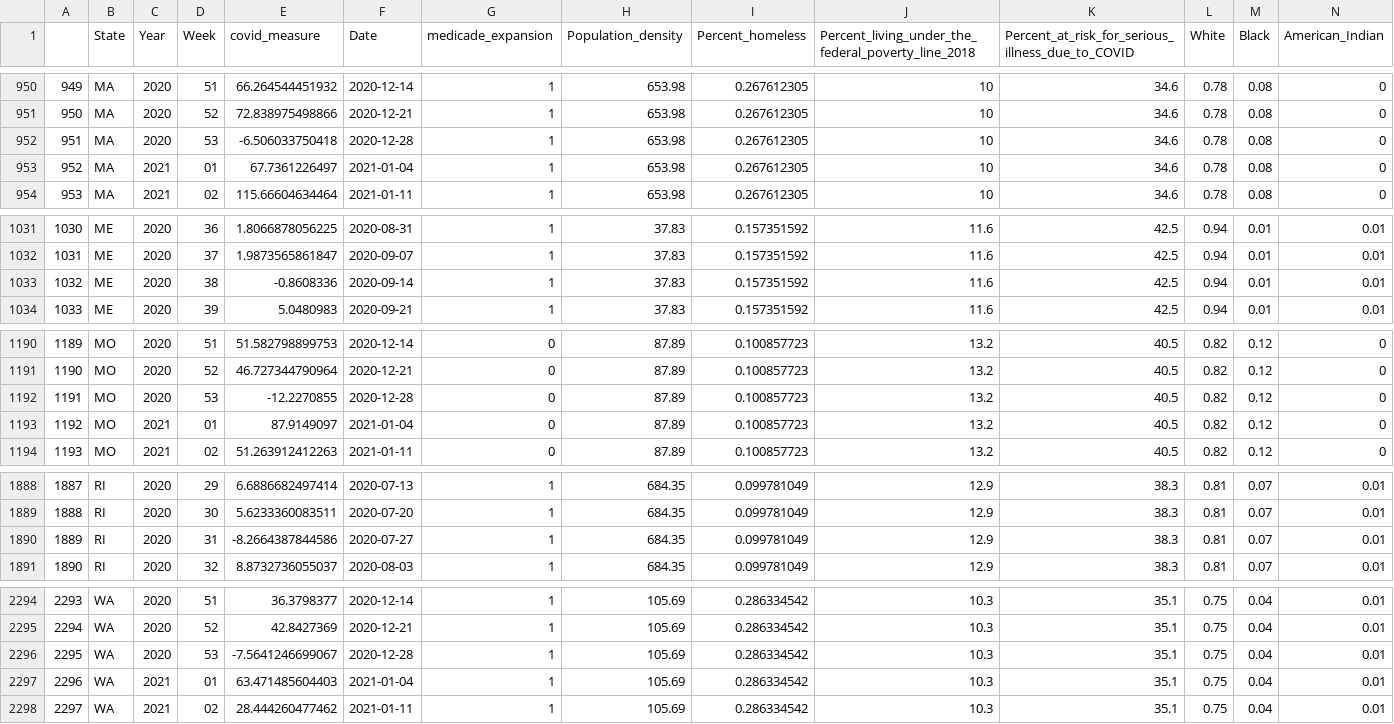
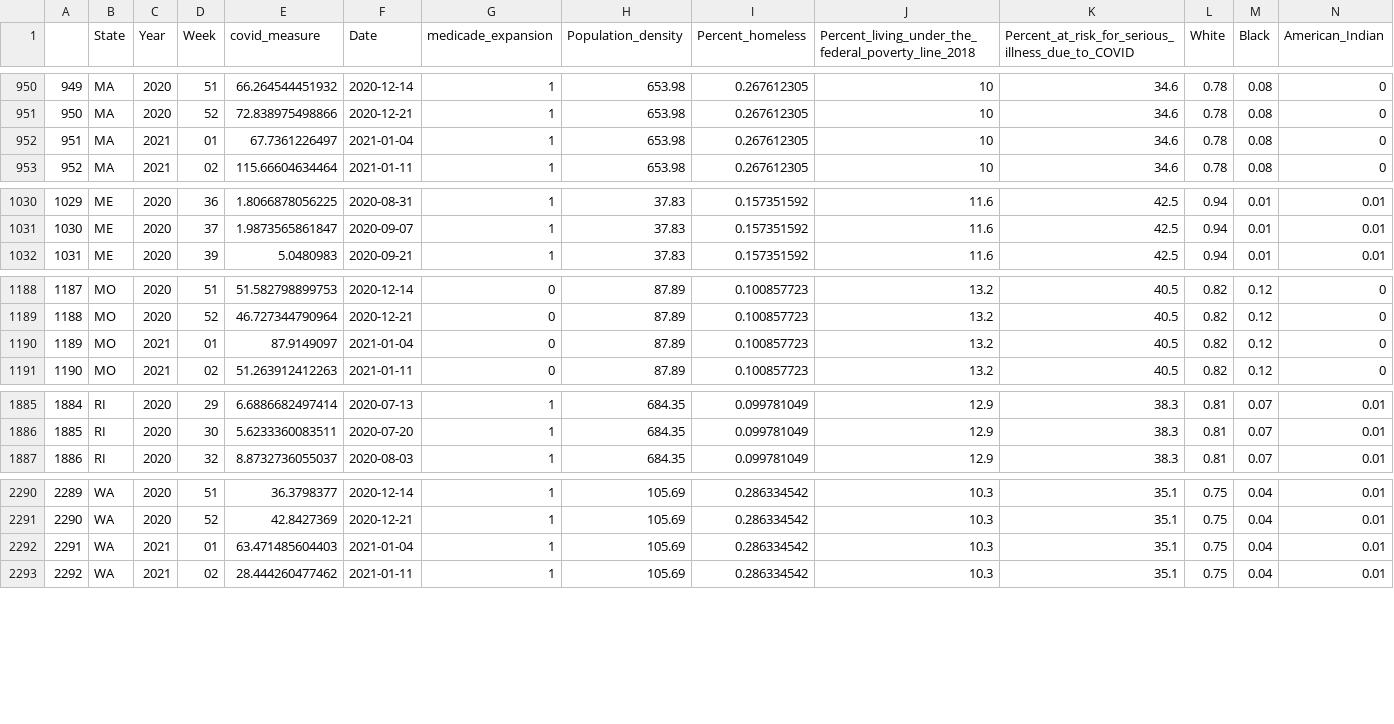
Before and after one commit to Mika-Tal/Covid-19-Closure-Impact, a CSV file: shiny_merged_dataset_example.csv, drawn as a sheet; only a part is shown, gaps mark what is left out; removed rows and columns are numbered as before the commit, all else as after; rows hold the shown columns only; the diff covers the shown part only; the diff names each change by its address in the sheet, - before the commit and + after, or states it on an @@ line.

Commit message:
Add files via upload

```diff
--- a/shiny_merged_dataset_example.csv
+++ b/shiny_merged_dataset_example.csv
-row 952: 951 | MA | 2020 | 53 | -6.506033750418 | 2020-12-28 | 1 | 653.98 | 0.267612305 | 10 | 34.6 | 0.78 | 0.08 | 0
@@ column A renumbered from row 952 down @@
-row 1033: 1032 | ME | 2020 | 38 | -0.8608336 | 2020-09-14 | 1 | 37.83 | 0.157351592 | 11.6 | 42.5 | 0.94 | 0.01 | 0.01
-row 1192: 1191 | MO | 2020 | 53 | -12.2270855 | 2020-12-28 | 0 | 87.89 | 0.100857723 | 13.2 | 40.5 | 0.82 | 0.12 | 0
-row 1890: 1889 | RI | 2020 | 31 | -8.2664387844586 | 2020-07-27 | 1 | 684.35 | 0.099781049 | 12.9 | 38.3 | 0.81 | 0.07 | 0.01
-row 2296: 2295 | WA | 2020 | 53 | -7.5641246699067 | 2020-12-28 | 1 | 105.69 | 0.286334542 | 10.3 | 35.1 | 0.75 | 0.04 | 0.01
```
Also changed, not shown: 1 removed row elsewhere in this file.
